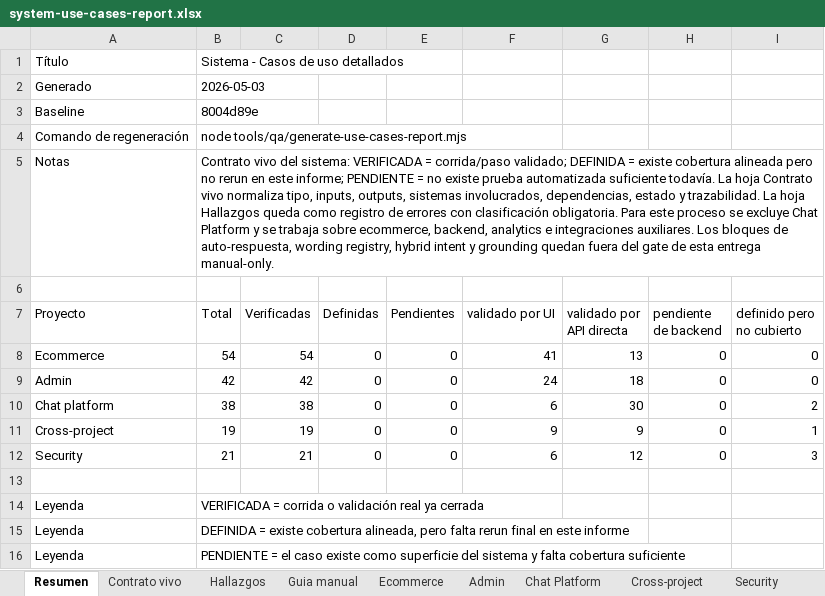
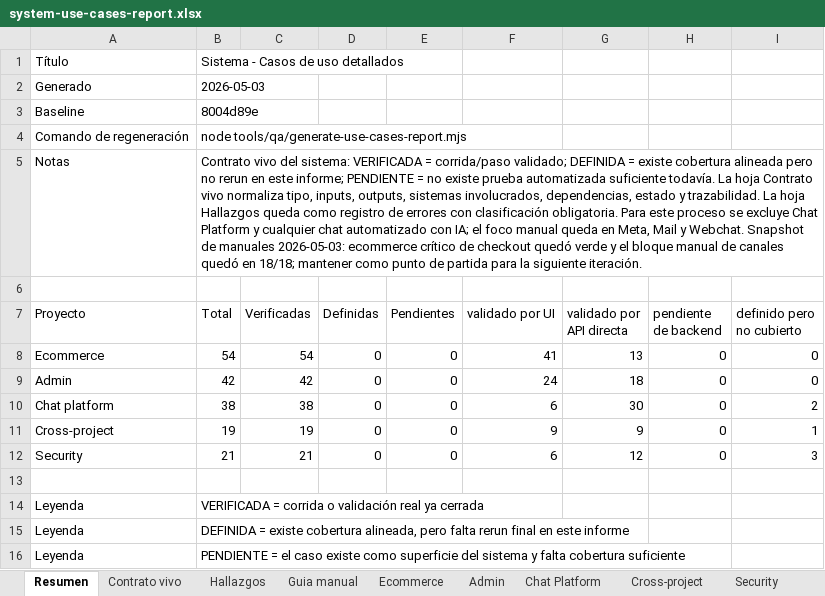
Before and after one commit to RodrigoZambrana/react_admin_dashboard, an Excel workbook: docs/qa/system-use-cases-report.xlsx, sheet Resumen, drawn as a sheet; values as stored, in another font and other column widths than the file's, no borders; the diff names each change by its address in the sheet, - before the commit and + after, or states it on an @@ line.

```diff
--- a/docs/qa/system-use-cases-report.xlsx (sheet Resumen)
+++ b/docs/qa/system-use-cases-report.xlsx (sheet Resumen)
-B5 (Total): …Platform y se trabaja sobre ecommerce, backend, analytics e integraciones auxiliares. Los bloques de auto-respuesta, wording registry, hybrid intent y grounding quedan fuera del gate de esta entrega manual-only.
+B5 (Total): …Platform y cualquier chat automatizado con IA; el foco manual queda en Meta, Mail y Webchat. Snapshot de manuales 2026-05-03: ecommerce crítico de checkout quedó verde y el bloque manual de canales quedó en 18/18; mantener como punto de partida para la siguiente iteración.
```
Also changed, not shown: sheet Hallazgos, 19 other files.
